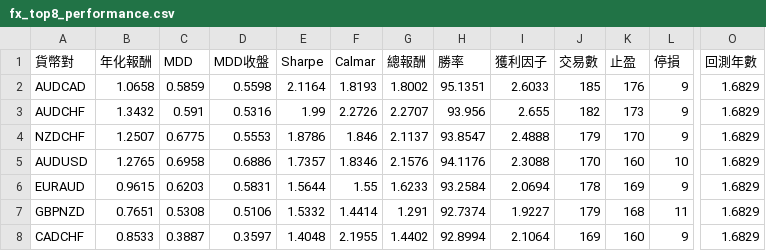
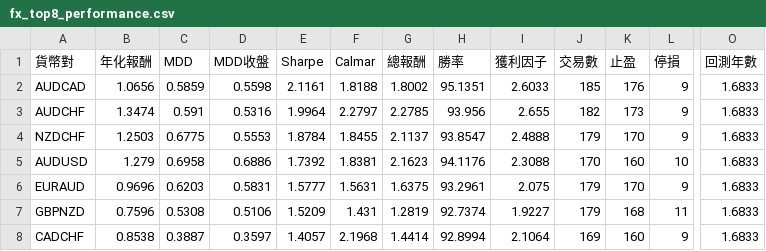
Before and after one commit to evan7646-cloud/bollinger_meanreversion_equities, a CSV file: docs/fx_top8_performance.csv, drawn as a sheet; only a part is shown, gaps mark what is left out; the diff covers the shown part only; the diff names each change by its address in the sheet, - before the commit and + after, or states it on an @@ line.

```diff
--- a/docs/fx_top8_performance.csv
+++ b/docs/fx_top8_performance.csv
-B2 (年化報酬): 1.0658
+B2 (年化報酬): 1.0656
-E2 (Sharpe): 2.1164
+E2 (Sharpe): 2.1161
-F2 (Calmar): 1.8193
+F2 (Calmar): 1.8188
-O2:O8 (回測年數): 1.6829
+O2:O8 (回測年數): 1.6833
-B3 (年化報酬): 1.3432
+B3 (年化報酬): 1.3474
-E3 (Sharpe): 1.99
+E3 (Sharpe): 1.9964
-F3 (Calmar): 2.2726
+F3 (Calmar): 2.2797
-G3 (總報酬): 2.2707
+G3 (總報酬): 2.2785
-B4 (年化報酬): 1.2507
+B4 (年化報酬): 1.2503
-E4 (Sharpe): 1.8786
+E4 (Sharpe): 1.8784
-F4 (Calmar): 1.846
+F4 (Calmar): 1.8455
-B5 (年化報酬): 1.2765
+B5 (年化報酬): 1.279
-E5 (Sharpe): 1.7357
+E5 (Sharpe): 1.7392
-F5 (Calmar): 1.8346
+F5 (Calmar): 1.8381
-G5 (總報酬): 2.1576
+G5 (總報酬): 2.1623
-B6 (年化報酬): 0.9615
+B6 (年化報酬): 0.9696
-E6 (Sharpe): 1.5644
+E6 (Sharpe): 1.5777
-F6 (Calmar): 1.55
+F6 (Calmar): 1.5631
-G6 (總報酬): 1.6233
+G6 (總報酬): 1.6375
-H6 (勝率): 93.2584
+H6 (勝率): 93.2961
-I6 (獲利因子): 2.0694
+I6 (獲利因子): 2.075
-J6 (交易數): 178
+J6 (交易數): 179
-K6 (止盈): 169
+K6 (止盈): 170
-B7 (年化報酬): 0.7651
+B7 (年化報酬): 0.7596
-E7 (Sharpe): 1.5332
+E7 (Sharpe): 1.5209
-F7 (Calmar): 1.4414
+F7 (Calmar): 1.431
-G7 (總報酬): 1.291
+G7 (總報酬): 1.2819
-B8 (年化報酬): 0.8533
+B8 (年化報酬): 0.8538
-E8 (Sharpe): 1.4048
+E8 (Sharpe): 1.4057
-F8 (Calmar): 2.1955
+F8 (Calmar): 2.1968
-G8 (總報酬): 1.4402
+G8 (總報酬): 1.4414
```
Also changed, not shown: 1 added row, 1 removed row and 19 edited cells elsewhere in this file, docs/fx_trade_log.csv, 6 other files.
